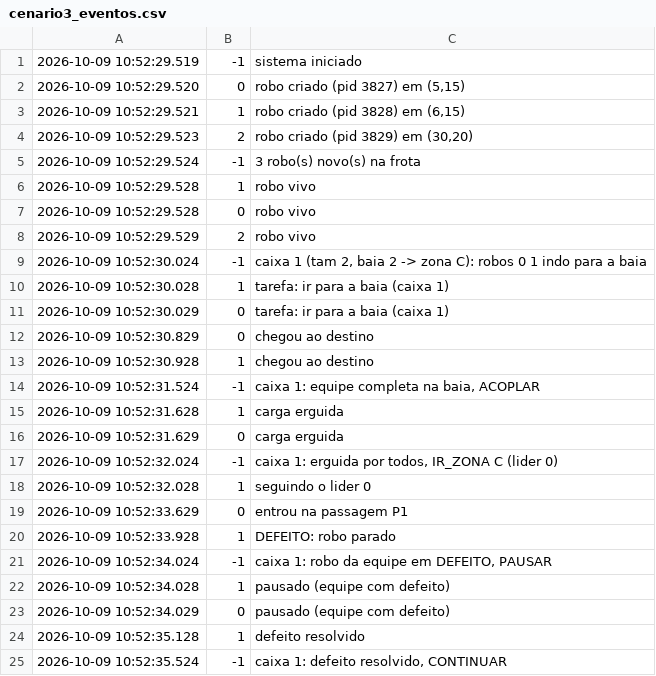
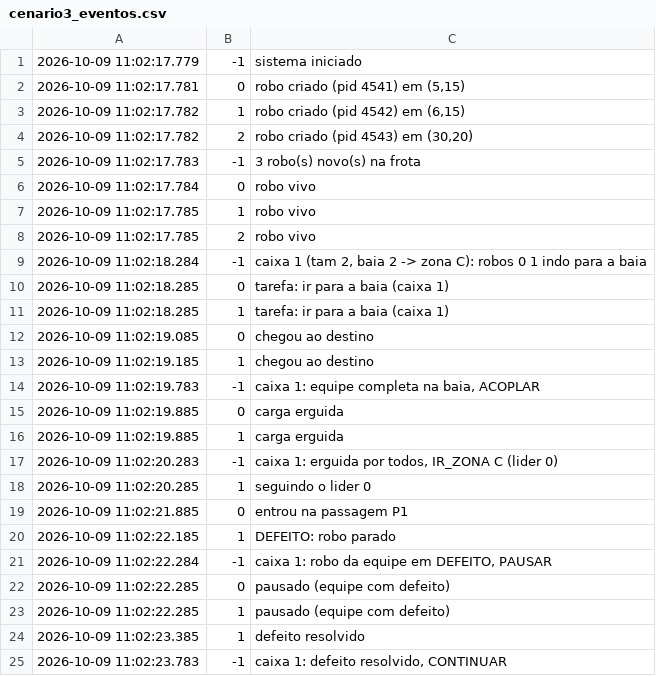
Before and after one commit to Primonom/logistica_com_robos_moveis_AMRs, a CSV file: testes/saidas/cenario3_eventos.csv, drawn as a sheet; only a part is shown; the diff covers the shown part only.

```diff
--- a/testes/saidas/cenario3_eventos.csv
+++ b/testes/saidas/cenario3_eventos.csv
@@ -1,25 +1,25 @@
-2026-10-09 10:52:29.519;-1;sistema iniciado
-2026-10-09 10:52:29.520;0;robo criado (pid 3827) em (5,15)
-2026-10-09 10:52:29.521;1;robo criado (pid 3828) em (6,15)
-2026-10-09 10:52:29.523;2;robo criado (pid 3829) em (30,20)
-2026-10-09 10:52:29.524;-1;3 robo(s) novo(s) na frota
-2026-10-09 10:52:29.528;1;robo vivo
-2026-10-09 10:52:29.528;0;robo vivo
-2026-10-09 10:52:29.529;2;robo vivo
-2026-10-09 10:52:30.024;-1;caixa 1 (tam 2, baia 2 -> zona C): robos 0 1 indo para a baia
-2026-10-09 10:52:30.028;1;tarefa: ir para a baia (caixa 1)
-2026-10-09 10:52:30.029;0;tarefa: ir para a baia (caixa 1)
-2026-10-09 10:52:30.829;0;chegou ao destino
-2026-10-09 10:52:30.928;1;chegou ao destino
-2026-10-09 10:52:31.524;-1;caixa 1: equipe completa na baia, ACOPLAR
-2026-10-09 10:52:31.628;1;carga erguida
-2026-10-09 10:52:31.629;0;carga erguida
-2026-10-09 10:52:32.024;-1;caixa 1: erguida por todos, IR_ZONA C (lider 0)
-2026-10-09 10:52:32.028;1;seguindo o lider 0
-2026-10-09 10:52:33.629;0;entrou na passagem P1
-2026-10-09 10:52:33.928;1;DEFEITO: robo parado
-2026-10-09 10:52:34.024;-1;caixa 1: robo da equipe em DEFEITO, PAUSAR
-2026-10-09 10:52:34.028;1;pausado (equipe com defeito)
-2026-10-09 10:52:34.029;0;pausado (equipe com defeito)
-2026-10-09 10:52:35.128;1;defeito resolvido
-2026-10-09 10:52:35.524;-1;caixa 1: defeito resolvido, CONTINUAR
+2026-10-09 11:02:17.779;-1;sistema iniciado
+2026-10-09 11:02:17.781;0;robo criado (pid 4541) em (5,15)
+2026-10-09 11:02:17.782;1;robo criado (pid 4542) em (6,15)
+2026-10-09 11:02:17.782;2;robo criado (pid 4543) em (30,20)
+2026-10-09 11:02:17.783;-1;3 robo(s) novo(s) na frota
+2026-10-09 11:02:17.784;0;robo vivo
+2026-10-09 11:02:17.785;1;robo vivo
+2026-10-09 11:02:17.785;2;robo vivo
+2026-10-09 11:02:18.284;-1;caixa 1 (tam 2, baia 2 -> zona C): robos 0 1 indo para a baia
+2026-10-09 11:02:18.285;0;tarefa: ir para a baia (caixa 1)
+2026-10-09 11:02:18.285;1;tarefa: ir para a baia (caixa 1)
+2026-10-09 11:02:19.085;0;chegou ao destino
+2026-10-09 11:02:19.185;1;chegou ao destino
+2026-10-09 11:02:19.783;-1;caixa 1: equipe completa na baia, ACOPLAR
+2026-10-09 11:02:19.885;0;carga erguida
+2026-10-09 11:02:19.885;1;carga erguida
+2026-10-09 11:02:20.283;-1;caixa 1: erguida por todos, IR_ZONA C (lider 0)
+2026-10-09 11:02:20.285;1;seguindo o lider 0
+2026-10-09 11:02:21.885;0;entrou na passagem P1
+2026-10-09 11:02:22.185;1;DEFEITO: robo parado
+2026-10-09 11:02:22.284;-1;caixa 1: robo da equipe em DEFEITO, PAUSAR
+2026-10-09 11:02:22.285;0;pausado (equipe com defeito)
+2026-10-09 11:02:22.285;1;pausado (equipe com defeito)
+2026-10-09 11:02:23.385;1;defeito resolvido
+2026-10-09 11:02:23.783;-1;caixa 1: defeito resolvido, CONTINUAR
```
Also changed, not shown: 2 added rows, 2 removed rows and 13 edited cells elsewhere in this file, testes/saidas/cenario1_eventos.csv, testes/saidas/cenario2_eventos.csv, 21 other files.
